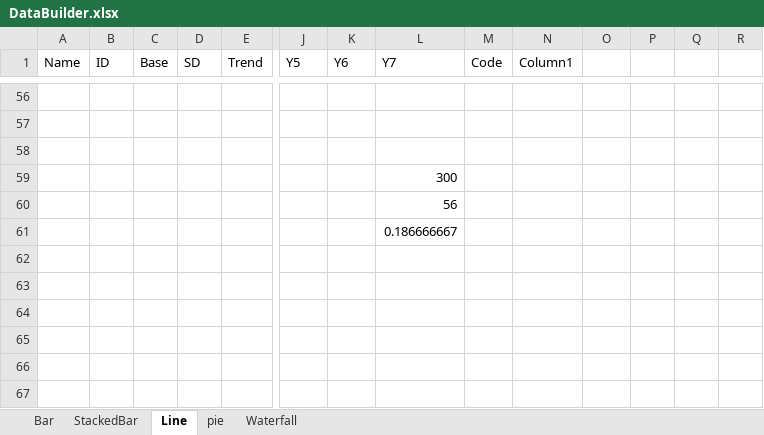
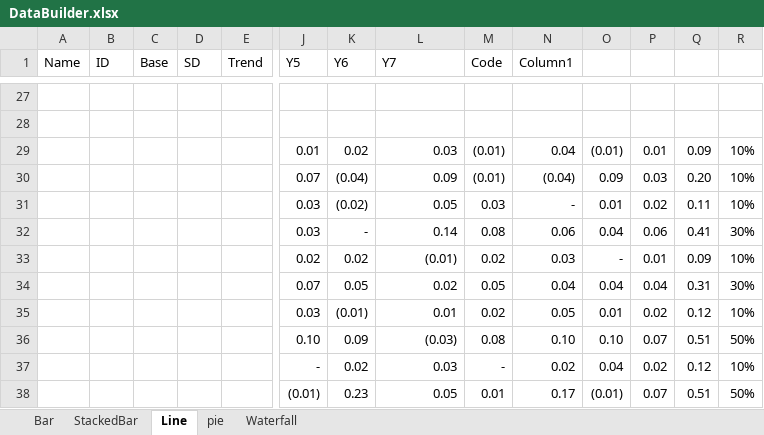
Before and after one commit to profgarrett/jsgames, an Excel workbook: static/vislit/DataBuilder.xlsx, sheet Line, drawn as a sheet; only a part is shown, gaps mark what is left out; values as stored, in another font and other column widths than the file's, no borders; table styles not drawn; removed rows and columns are numbered as before the commit, all else as after; rows hold the shown columns only; the diff covers the shown part only; the diff names each change by its address in the sheet, - before the commit and + after, or states it on an @@ line.

```diff
--- a/static/vislit/DataBuilder.xlsx (sheet Line)
+++ b/static/vislit/DataBuilder.xlsx (sheet Line)
-row 29: (empty)
+row 29:  |  |  |  |  | 0.01 | 0.02 | 0.03 | (0.01) | 0.04 | (0.01) | 0.01 | 0.09 | 10%
-row 59:  |  |  |  |  |  |  | 300
-row 60:  |  |  |  |  |  |  | 56
-row 61:  |  |  |  |  |  |  | 0.186666667
+row 30:  |  |  |  |  | 0.07 | (0.04) | 0.09 | (0.01) | (0.04) | 0.09 | 0.03 | 0.20 | 10%
+row 31:  |  |  |  |  | 0.03 | (0.02) | 0.05 | 0.03 | - | 0.01 | 0.02 | 0.11 | 10%
+row 32:  |  |  |  |  | 0.03 | - | 0.14 | 0.08 | 0.06 | 0.04 | 0.06 | 0.41 | 30%
+row 33:  |  |  |  |  | 0.02 | 0.02 | (0.01) | 0.02 | 0.03 | - | 0.01 | 0.09 | 10%
+row 34:  |  |  |  |  | 0.07 | 0.05 | 0.02 | 0.05 | 0.04 | 0.04 | 0.04 | 0.31 | 30%
+row 35:  |  |  |  |  | 0.03 | (0.01) | 0.01 | 0.02 | 0.05 | 0.01 | 0.02 | 0.12 | 10%
+row 36:  |  |  |  |  | 0.10 | 0.09 | (0.03) | 0.08 | 0.10 | 0.10 | 0.07 | 0.51 | 50%
+row 37:  |  |  |  |  | - | 0.02 | 0.03 | - | 0.02 | 0.04 | 0.02 | 0.12 | 10%
+row 38:  |  |  |  |  | (0.01) | 0.23 | 0.05 | 0.01 | 0.17 | (0.01) | 0.07 | 0.51 | 50%
```
Also changed, not shown: 19 added rows, 48 removed rows and 29 edited cells elsewhere in this sheet, sheet Bar, sheet Waterfall, sheet pie, sheet StackedBar, formulas that keep their value, charts or pictures, 51 other files.
